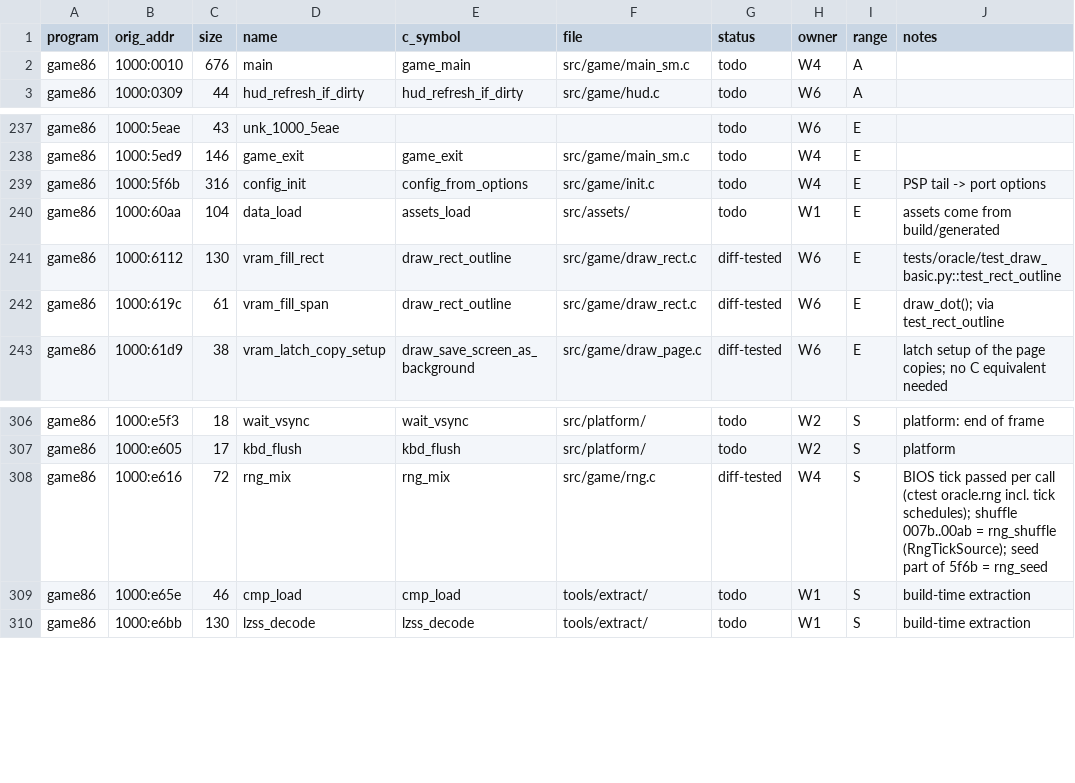
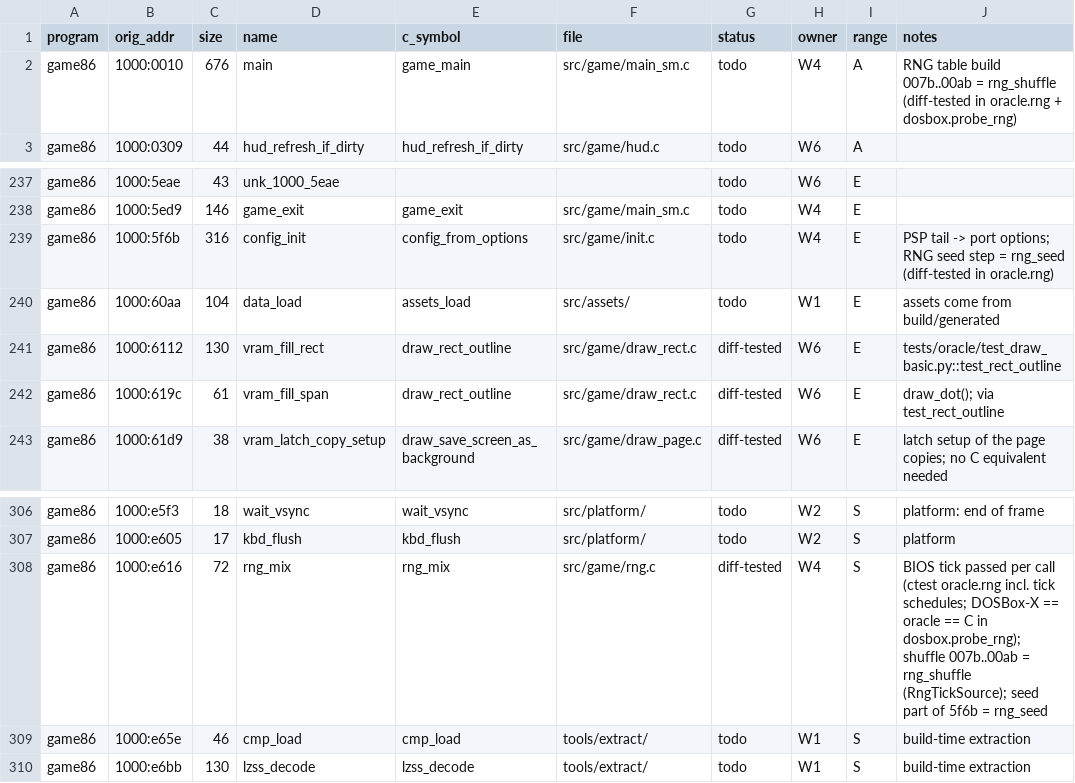
Before and after one commit to JorgeNachtigall/llamatron-2112-decompilation, a CSV file: docs/funcmap.csv, drawn as a sheet; only a part is shown, gaps mark what is left out.

Commit message:
funcmap: note diff-tested RNG parts of 5f6b and main (007b..00ab), DOSBox-X chain

```diff
--- a/docs/funcmap.csv
+++ b/docs/funcmap.csv
@@ -1,3 +1,3 @@
 program,orig_addr,size,name,c_symbol,file,status,owner,range,notes
-game86,1000:0010,676,main,game_main,src/game/main_sm.c,todo,W4,A,
+game86,1000:0010,676,main,game_main,src/game/main_sm.c,todo,W4,A,RNG table build 007b..00ab = rng_shuffle (diff-tested in oracle.rng + dosbox.probe_rng)
 game86,1000:0309,44,hud_refresh_if_dirty,hud_refresh_if_dirty,src/game/hud.c,todo,W6,A,
@@ -238,3 +238,3 @@ game86,1000:5eae,43,unk_1000_5eae,,,todo,W6,E,
 game86,1000:5ed9,146,game_exit,game_exit,src/game/main_sm.c,todo,W4,E,
-game86,1000:5f6b,316,config_init,config_from_options,src/game/init.c,todo,W4,E,PSP tail -> port options
+game86,1000:5f6b,316,config_init,config_from_options,src/game/init.c,todo,W4,E,PSP tail -> port options; RNG seed step = rng_seed (diff-tested in oracle.rng)
 game86,1000:60aa,104,data_load,assets_load,src/assets/,todo,W1,E,assets come from build/generated
@@ -307,3 +307,3 @@ game86,1000:e5f3,18,wait_vsync,wait_vsync,src/platform/,todo,W2,S,platform: end
 game86,1000:e605,17,kbd_flush,kbd_flush,src/platform/,todo,W2,S,platform
-game86,1000:e616,72,rng_mix,rng_mix,src/game/rng.c,diff-tested,W4,S,BIOS tick passed per call (ctest oracle.rng incl. tick schedules); shuffle 007b..00ab = rng_shuffle (RngTickSource); seed part of 5f6b = rng_seed
+game86,1000:e616,72,rng_mix,rng_mix,src/game/rng.c,diff-tested,W4,S,BIOS tick passed per call (ctest oracle.rng incl. tick schedules; DOSBox-X == oracle == C in dosbox.probe_rng); shuffle 007b..00ab = rng_shuffle (RngTickSource); seed part of 5f6b = rng_seed
 game86,1000:e65e,46,cmp_load,cmp_load,tools/extract/,todo,W1,S,build-time extraction
```
